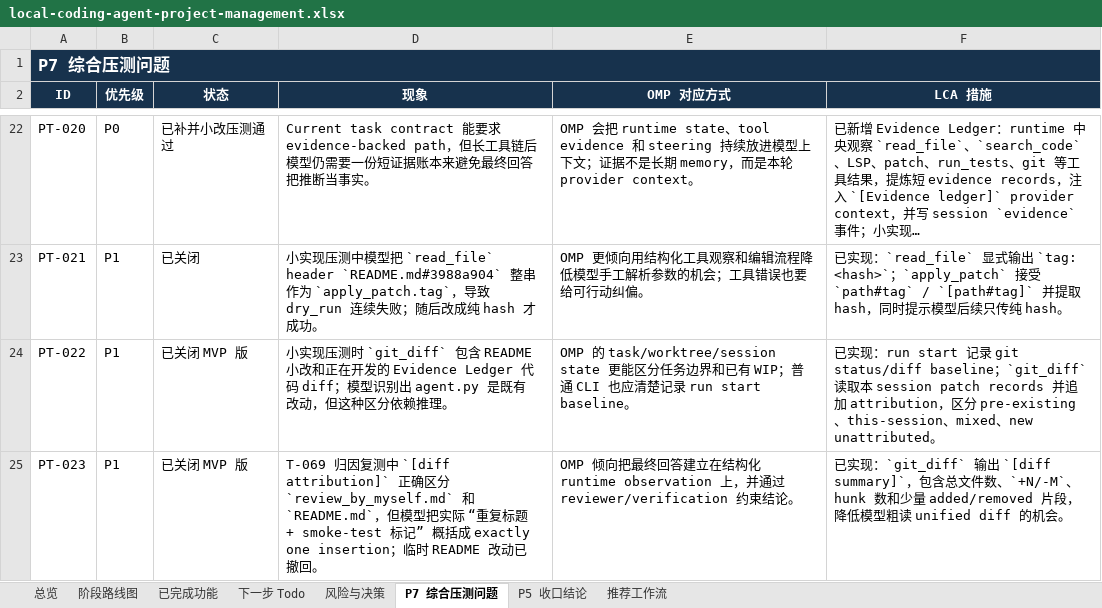
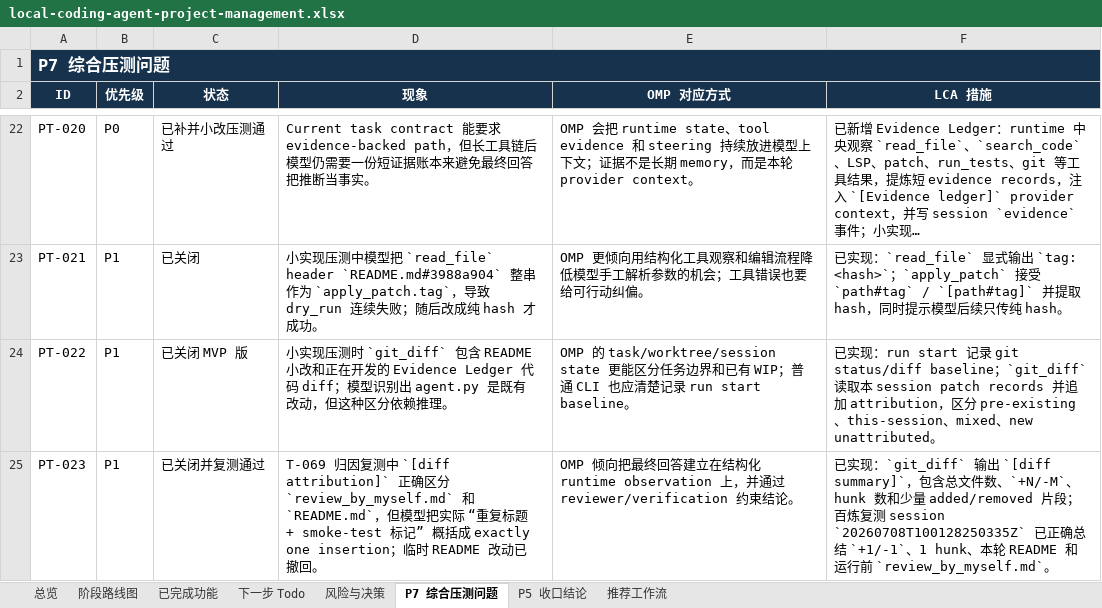
Before and after one commit to noone6931/lca-private-handoff-20260803, an Excel workbook: docs/local-coding-agent-project-management.xlsx, sheet P7 综合压测问题, drawn as a sheet; only a part is shown, gaps mark what is left out; long unchanged cells end in …; values as stored, in another font and other column widths than the file's, no borders; the diff names each change by its address in the sheet, - before the commit and + after, or states it on an @@ line.

Commit message:
Record T-070 diff summary retest

```diff
--- a/docs/local-coding-agent-project-management.xlsx (sheet P7 综合压测问题)
+++ b/docs/local-coding-agent-project-management.xlsx (sheet P7 综合压测问题)
-C25 (状态): 已关闭 MVP 版
+C25 (状态): 已关闭并复测通过
-F25 (LCA 措施): …added/removed 片段，降低模型粗读 unified diff 的机会。
+F25 (LCA 措施): …added/removed 片段；百炼复测 session `20260708T100128250335Z` 已正确总结 `+1/-1`、1 hunk、本轮 README 和运行前 `review_by_myself.md`。
```
Also changed, not shown: sheet 风险与决策, sheet 下一步 Todo, sheet 总览, 4 other files.
